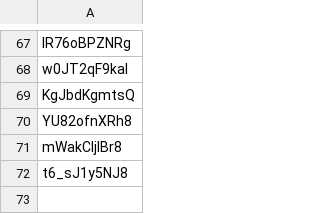
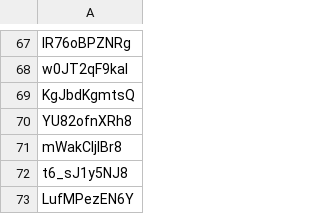
Before and after one commit to FedericoTartarini/youtube-api-edit-videos-metadata, a CSV file: video_ids.csv, drawn as a sheet; only a part is shown, gaps mark what is left out; the diff names each change by its address in the sheet, - before the commit and + after, or states it on an @@ line.

Commit message:
imported video descriptions

```diff
--- a/video_ids.csv
+++ b/video_ids.csv
+row 73: LufMPezEN6Y
```
Also changed, not shown: 1 other file.
